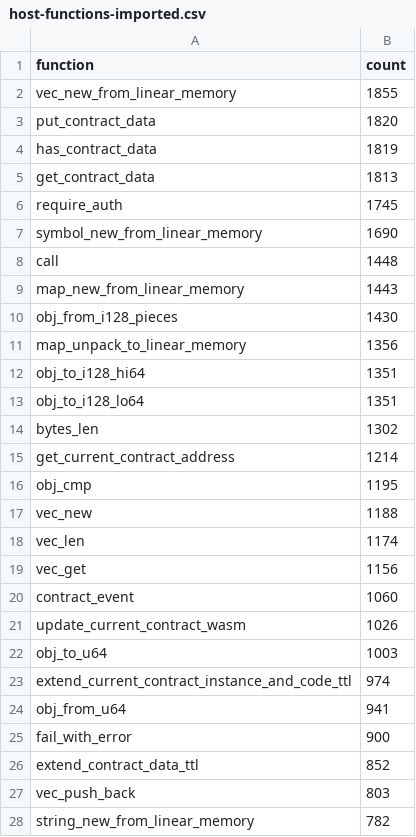
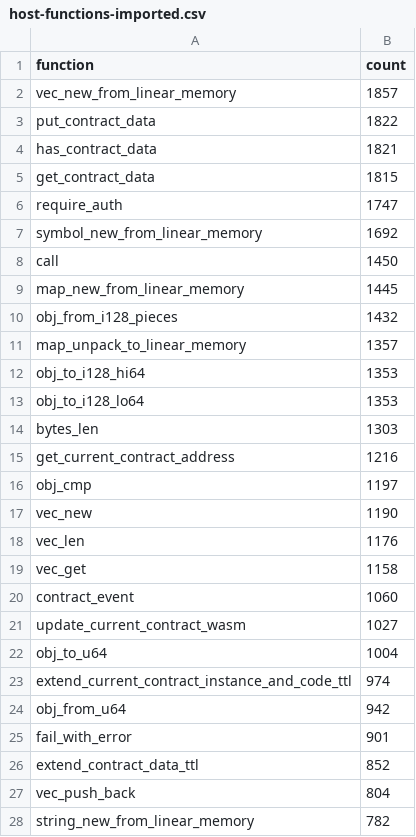
Before and after one commit to stellar-experimental/contract-wasms, a CSV file: analysis/host-functions-imported.csv, drawn as a sheet; only a part is shown; the diff covers the shown part only.

```diff
--- a/analysis/host-functions-imported.csv
+++ b/analysis/host-functions-imported.csv
@@ -1,28 +1,28 @@
 function,count
-vec_new_from_linear_memory,1855
-put_contract_data,1820
-has_contract_data,1819
-get_contract_data,1813
-require_auth,1745
-symbol_new_from_linear_memory,1690
-call,1448
-map_new_from_linear_memory,1443
-obj_from_i128_pieces,1430
-map_unpack_to_linear_memory,1356
-obj_to_i128_hi64,1351
-obj_to_i128_lo64,1351
-bytes_len,1302
-get_current_contract_address,1214
-obj_cmp,1195
-vec_new,1188
-vec_len,1174
-vec_get,1156
+vec_new_from_linear_memory,1857
+put_contract_data,1822
+has_contract_data,1821
+get_contract_data,1815
+require_auth,1747
+symbol_new_from_linear_memory,1692
+call,1450
+map_new_from_linear_memory,1445
+obj_from_i128_pieces,1432
+map_unpack_to_linear_memory,1357
+obj_to_i128_hi64,1353
+obj_to_i128_lo64,1353
+bytes_len,1303
+get_current_contract_address,1216
+obj_cmp,1197
+vec_new,1190
+vec_len,1176
+vec_get,1158
 contract_event,1060
-update_current_contract_wasm,1026
-obj_to_u64,1003
+update_current_contract_wasm,1027
+obj_to_u64,1004
 extend_current_contract_instance_and_code_ttl,974
-obj_from_u64,941
-fail_with_error,900
+obj_from_u64,942
+fail_with_error,901
 extend_contract_data_ttl,852
-vec_push_back,803
+vec_push_back,804
 string_new_from_linear_memory,782
```
Also changed, not shown: 10 edited cells elsewhere in this file, analysis/dupe-code.csv, analysis/dupe-sections.csv, 18 other files.
